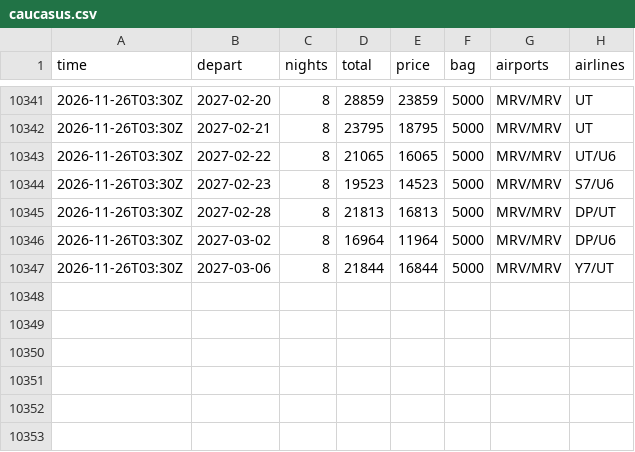
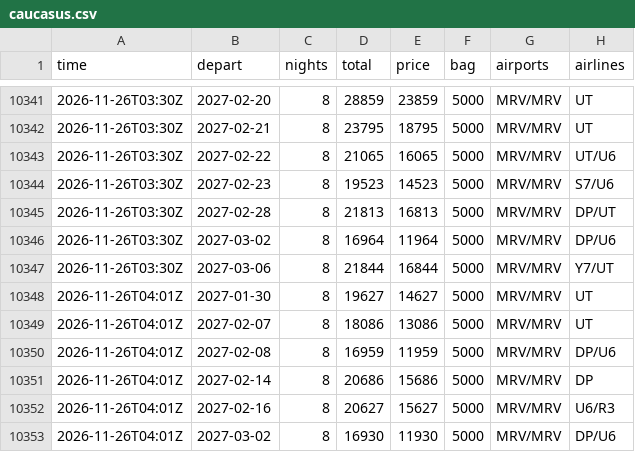
Before and after one commit to JohnLennon000/ski-tickets, a CSV file: docs/data/trips/caucasus.csv, drawn as a sheet; only a part is shown, gaps mark what is left out; the diff names each change by its address in the sheet, - before the commit and + after, or states it on an @@ line.

```diff
--- a/docs/data/trips/caucasus.csv
+++ b/docs/data/trips/caucasus.csv
+row 10348: 2026-11-26T04:01Z | 2027-01-30 | 8 | 19627 | 14627 | 5000 | MRV/MRV | UT
+row 10349: 2026-11-26T04:01Z | 2027-02-07 | 8 | 18086 | 13086 | 5000 | MRV/MRV | UT
+row 10350: 2026-11-26T04:01Z | 2027-02-08 | 8 | 16959 | 11959 | 5000 | MRV/MRV | DP/U6
+row 10351: 2026-11-26T04:01Z | 2027-02-14 | 8 | 20686 | 15686 | 5000 | MRV/MRV | DP
+row 10352: 2026-11-26T04:01Z | 2027-02-16 | 8 | 20627 | 15627 | 5000 | MRV/MRV | U6/R3
+row 10353: 2026-11-26T04:01Z | 2027-03-02 | 8 | 16930 | 11930 | 5000 | MRV/MRV | DP/U6
```
Also changed, not shown: docs/data/best.csv, docs/data/trips/manzherok.csv, 3 other files.
